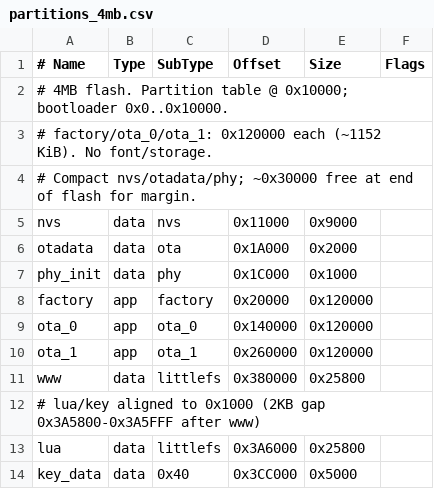
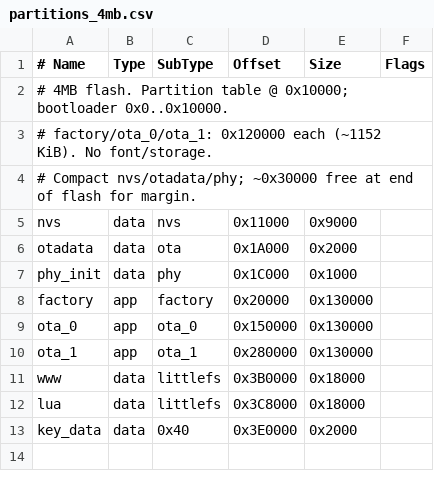
Before and after one commit to lyxer123/4g_nic, a CSV file: partitions_4mb.csv, drawn as a sheet.

```diff
--- a/partitions_4mb.csv
+++ b/partitions_4mb.csv
@@ -7,8 +7,7 @@ otadata,    data, ota,      0x1A000, 0x2000,
 phy_init,   data, phy,      0x1C000, 0x1000,
-factory,    app,  factory,  0x20000, 0x120000,
-ota_0,      app,  ota_0,    0x140000, 0x120000,
-ota_1,      app,  ota_1,    0x260000, 0x120000,
-www,        data, littlefs, 0x380000, 0x25800,
-# lua/key aligned to 0x1000 (2KB gap 0x3A5800-0x3A5FFF after www)
-lua,        data, littlefs, 0x3A6000, 0x25800,
-key_data,   data, 0x40,     0x3CC000, 0x5000,
+factory,    app,  factory,  0x20000, 0x130000,
+ota_0,      app,  ota_0,    0x150000, 0x130000,
+ota_1,      app,  ota_1,    0x280000, 0x130000,
+www,        data, littlefs, 0x3B0000, 0x18000,
+lua,        data, littlefs, 0x3C8000, 0x18000,
+key_data,   data, 0x40,     0x3E0000, 0x2000,
```
Also changed, not shown: 25 other files.
